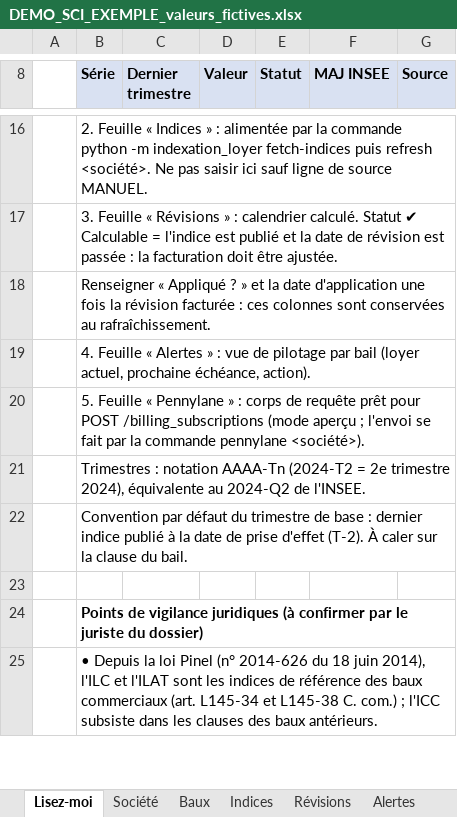
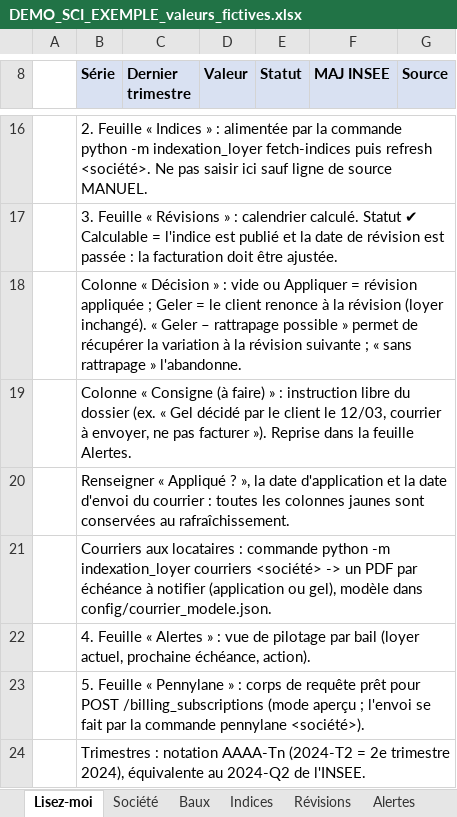
Before and after one commit to Compta-fin-ops/INDEXATION_LOYER, an Excel workbook: demo/DEMO_SCI_EXEMPLE_valeurs_fictives.xlsx, sheet Lisez-moi, drawn as a sheet; only a part is shown, gaps mark what is left out; the shorter side is filled out with more unchanged rows; values as stored, in another font and other column widths than the file's, no borders; the diff names each change by its address in the sheet, - before the commit and + after, or states it on an @@ line.

```diff
--- a/demo/DEMO_SCI_EXEMPLE_valeurs_fictives.xlsx (sheet Lisez-moi)
+++ b/demo/DEMO_SCI_EXEMPLE_valeurs_fictives.xlsx (sheet Lisez-moi)
-B18 (Série): Renseigner « Appliqué ? » et la date d'application une fois la révision facturée : ces colonnes sont conservées au rafraîchissement.
+B18 (Série): Colonne « Décision » : vide ou Appliquer = révision appliquée ; Geler = le client renonce à la révision (loyer inchangé). « Geler – rattrapage possible » permet de récupérer la variation à la révision suivante ; « sans rattrapage » l'abandonne.
+row 19:  | Colonne « Consigne (à faire) » : instruction libre du dossier (ex. « Gel décidé par le client le 12/03, courrier à envoyer, ne pas facturer »). Reprise dans la feuille Alertes.
+row 20:  | Renseigner « Appliqué ? », la date d'application et la date d'envoi du courrier : toutes les colonnes jaunes sont conservées au rafraîchissement.
+row 21:  | Courriers aux locataires : commande python -m indexation_loyer courriers <société> -> un PDF par échéance à notifier (application ou gel), modèle dans config/courrier_modele.json.
```
Also changed, not shown: sheet Révisions, sheet Alertes, sheet Pennylane, sheet Baux, sheet Société, hidden cells, 15 other files.
